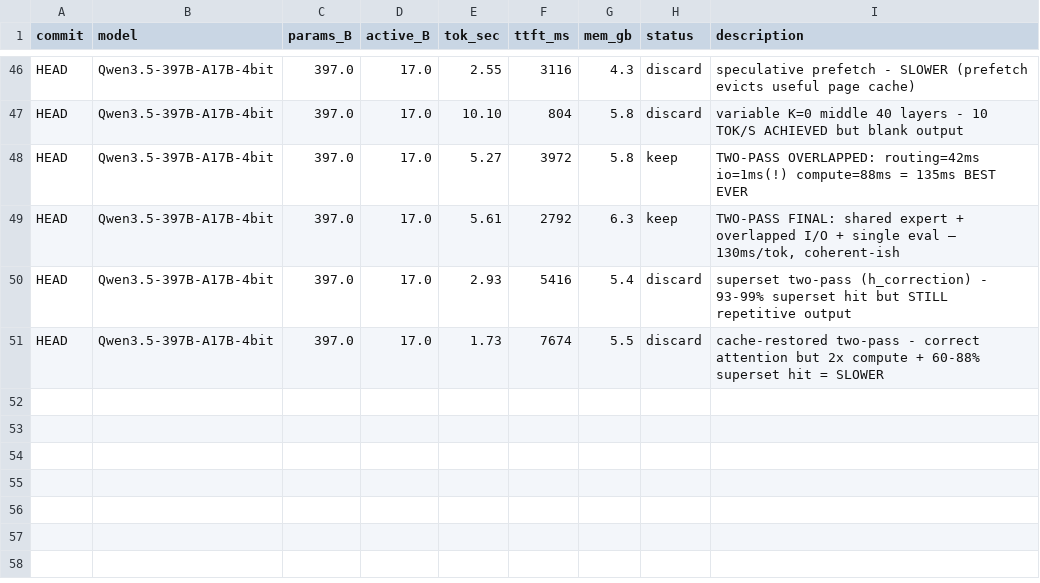
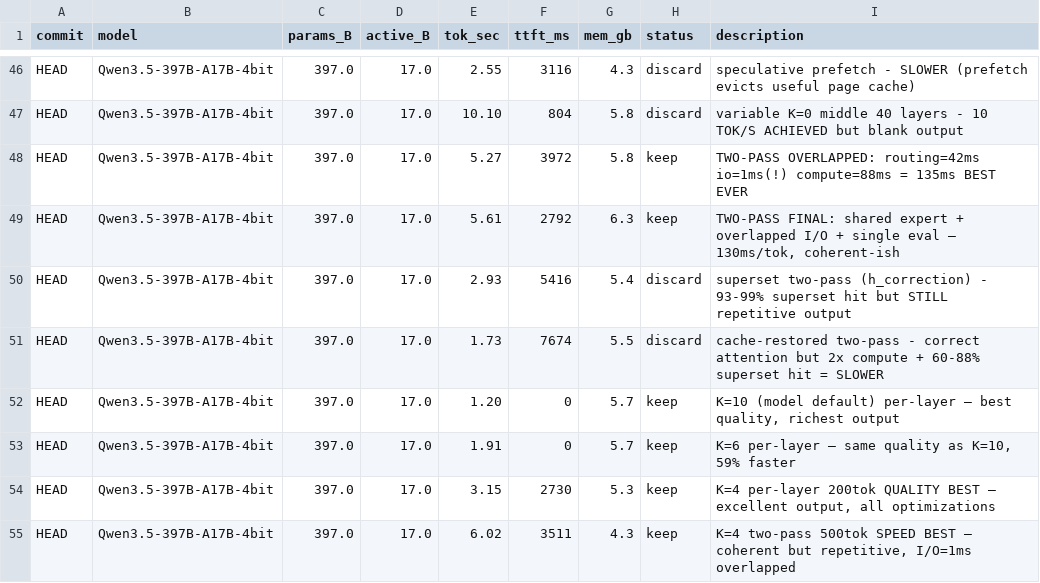
Before and after one commit to danveloper/flash-moe, a TSV file: results.tsv, drawn as a sheet; only a part is shown, gaps mark what is left out.

```diff
--- a/results.tsv
+++ b/results.tsv
@@ -51 +51,5 @@ HEAD	Qwen3.5-397B-A17B-4bit	397.0	17.0	2.93	5416	5.4	discard	superset two-pass (
 HEAD	Qwen3.5-397B-A17B-4bit	397.0	17.0	1.73	7674	5.5	discard	cache-restored two-pass - correct attention but 2x compute + 60-88% superset hit = SLOWER
+HEAD	Qwen3.5-397B-A17B-4bit	397.0	17.0	1.20	0	5.7	keep	K=10 (model default) per-layer — best quality, richest output
+HEAD	Qwen3.5-397B-A17B-4bit	397.0	17.0	1.91	0	5.7	keep	K=6 per-layer — same quality as K=10, 59% faster
+HEAD	Qwen3.5-397B-A17B-4bit	397.0	17.0	3.15	2730	5.3	keep	K=4 per-layer 200tok QUALITY BEST — excellent output, all optimizations
+HEAD	Qwen3.5-397B-A17B-4bit	397.0	17.0	6.02	3511	4.3	keep	K=4 two-pass 500tok SPEED BEST — coherent but repetitive, I/O=1ms overlapped
```
